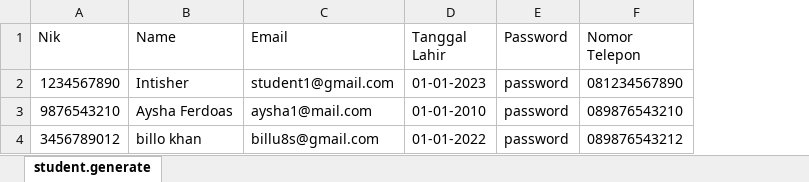
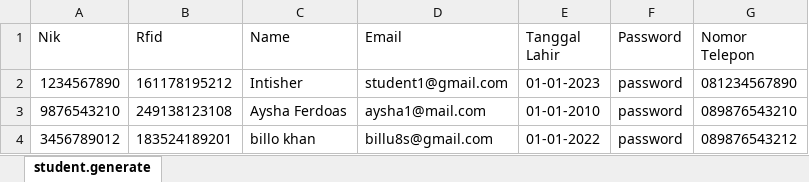
Before and after one commit to cecep-azhar/fathschool-kawali-web-admin, an Excel workbook: public/files/teacher.xlsx, sheet student.generate, drawn as a sheet; values as stored, in another font and other column widths than the file's, no borders; the diff names each change by its address in the sheet, - before the commit and + after, or states it on an @@ line.

Commit message:
feat: Add RFID to Import Student, Teacher, Administration

```diff
--- a/public/files/teacher.xlsx (sheet student.generate)
+++ b/public/files/teacher.xlsx (sheet student.generate)
+column B (Rfid), rows 2-4: 161178195212 | 249138123108 | 183524189201
```
Also changed, not shown: public/files/administration.xlsx, public/files/student.xlsx, 10 other files.
